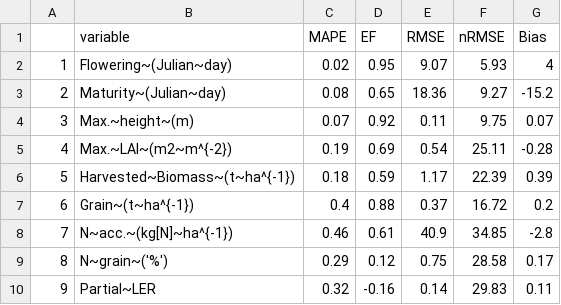
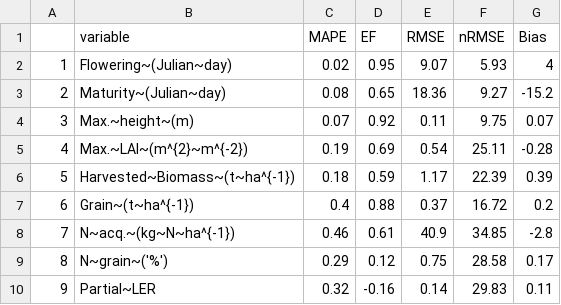
Before and after one commit to VEZY/STICS-IC-paper, a CSV file: 2-outputs/stats/stats_constrasted_systems.csv, drawn as a sheet.

```diff
--- a/2-outputs/stats/stats_constrasted_systems.csv
+++ b/2-outputs/stats/stats_constrasted_systems.csv
@@ -4,6 +4,6 @@
 "3","Max.~height~(m)",0.07,0.92,0.11,9.75,0.07
-"4","Max.~LAI~(m2~m^{-2})",0.19,0.69,0.54,25.11,-0.28
+"4","Max.~LAI~(m^{2}~m^{-2})",0.19,0.69,0.54,25.11,-0.28
 "5","Harvested~Biomass~(t~ha^{-1})",0.18,0.59,1.17,22.39,0.39
 "6","Grain~(t~ha^{-1})",0.4,0.88,0.37,16.72,0.2
-"7","N~acc.~(kg[N]~ha^{-1})",0.46,0.61,40.9,34.85,-2.8
+"7","N~acq.~(kg~N~ha^{-1})",0.46,0.61,40.9,34.85,-2.8
 "8","N~grain~('%')",0.29,0.12,0.75,28.58,0.17
```
Also changed, not shown: 2-outputs/stats/stats_constrasted_systems_all.csv, 16 other files.
